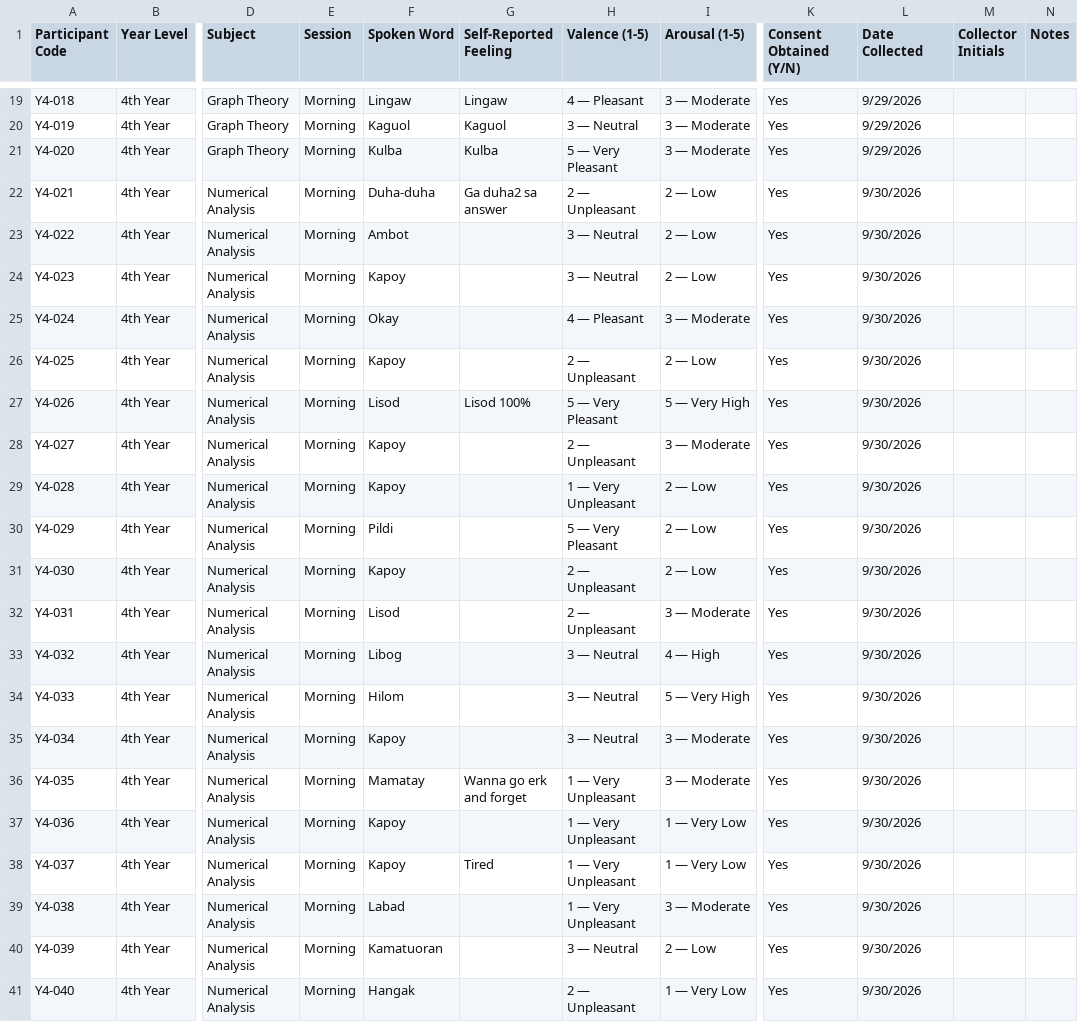
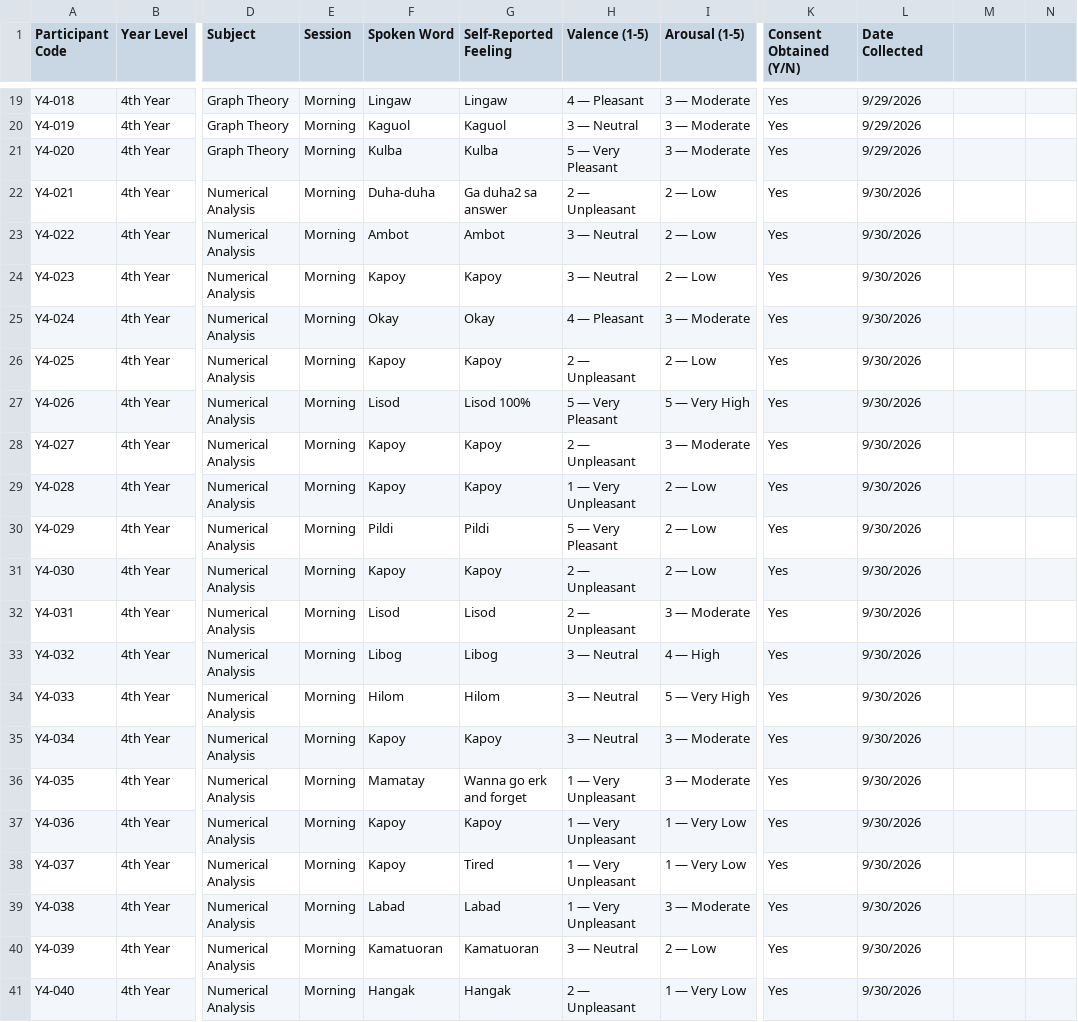
Before and after one commit to JESREAL1JDL7LUSTRE/bisaya-speech-affect-recognition, a CSV file: DATA/RESEARCH MINI-PROJECT v2 - G7 - 4th year.csv, drawn as a sheet; only a part is shown, gaps mark what is left out; the diff names each change by its address in the sheet, - before the commit and + after, or states it on an @@ line.

```diff
--- a/DATA/RESEARCH MINI-PROJECT v2 - G7 - 4th year.csv
+++ b/DATA/RESEARCH MINI-PROJECT v2 - G7 - 4th year.csv
-M1: Collector Initials
+M1: (empty)
-N1: Notes
+N1: (empty)
-G23 (Self-Reported Feeling): (empty)
+G23 (Self-Reported Feeling): Ambot
-G24 (Self-Reported Feeling): (empty)
+G24 (Self-Reported Feeling): Kapoy
-G25 (Self-Reported Feeling): (empty)
+G25 (Self-Reported Feeling): Okay
-G26 (Self-Reported Feeling): (empty)
+G26 (Self-Reported Feeling): Kapoy
-G28:G29 (Self-Reported Feeling): (empty)
+G28:G29 (Self-Reported Feeling): Kapoy
-G30 (Self-Reported Feeling): (empty)
+G30 (Self-Reported Feeling): Pildi
-G31 (Self-Reported Feeling): (empty)
+G31 (Self-Reported Feeling): Kapoy
-G32 (Self-Reported Feeling): (empty)
+G32 (Self-Reported Feeling): Lisod
-G33 (Self-Reported Feeling): (empty)
+G33 (Self-Reported Feeling): Libog
-G34 (Self-Reported Feeling): (empty)
+G34 (Self-Reported Feeling): Hilom
-G35 (Self-Reported Feeling): (empty)
+G35 (Self-Reported Feeling): Kapoy
-G37 (Self-Reported Feeling): (empty)
+G37 (Self-Reported Feeling): Kapoy
-G39 (Self-Reported Feeling): (empty)
+G39 (Self-Reported Feeling): Labad
-G40 (Self-Reported Feeling): (empty)
+G40 (Self-Reported Feeling): Kamatuoran
-G41 (Self-Reported Feeling): (empty)
+G41 (Self-Reported Feeling): Hangak
```
Also changed, not shown: 13 other files.
